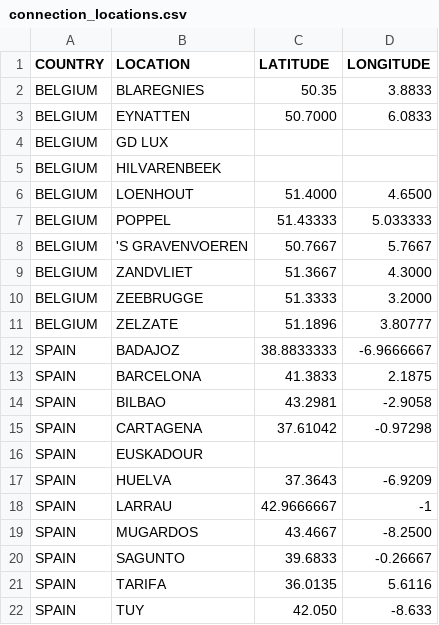
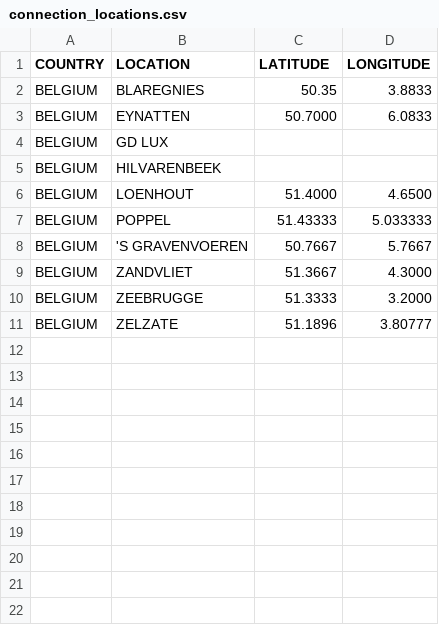
Before and after one commit to bodycheetah/winter-storm, a CSV file: fundalytics/data/connection_locations.csv, drawn as a sheet.

Commit message:
disaggregated country data

```diff
--- a/fundalytics/data/connection_locations.csv
+++ b/fundalytics/data/connection_locations.csv
@@ -11,12 +11 @@ BELGIUM,ZEEBRUGGE,51.3333,3.2000
 BELGIUM,ZELZATE,51.1896,3.80777
-SPAIN,BADAJOZ,38.8833333,-6.9666667
-SPAIN,BARCELONA,41.3833,2.1875
-SPAIN,BILBAO,43.2981,-2.9058
-SPAIN,CARTAGENA,37.61042,-0.97298
-SPAIN,EUSKADOUR,,
-SPAIN,HUELVA,37.3643,-6.9209
-SPAIN,LARRAU,42.9666667,-1
-SPAIN,MUGARDOS,43.4667,-8.2500
-SPAIN,SAGUNTO,39.6833,-0.26667
-SPAIN,TARIFA,36.0135,5.6116
-SPAIN,TUY,42.050,-8.633
```
Also changed, not shown: 1 other file.
